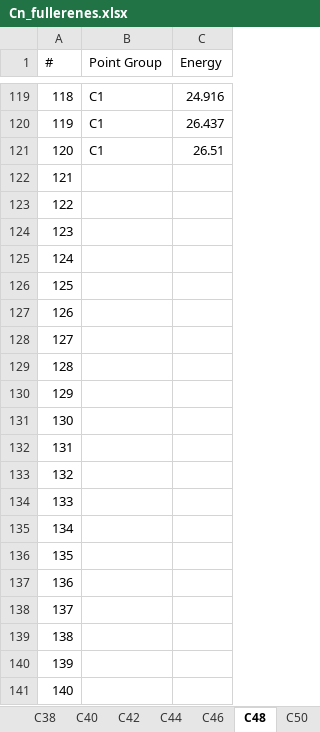
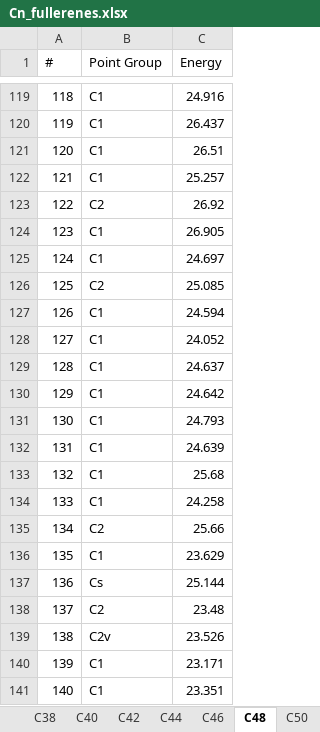
Before and after one commit to scikit-nano/scikit-nano, an Excel workbook: sknano/data/fullerenes/Cn_fullerenes.xlsx, sheet C48, drawn as a sheet; only a part is shown, gaps mark what is left out; values as stored, in another font and other column widths than the file's, no borders; the diff covers the shown part only; the diff names each change by its address in the sheet, - before the commit and + after, or states it on an @@ line.

Commit message:
updating Cn fullerene data

```diff
--- a/sknano/data/fullerenes/Cn_fullerenes.xlsx (sheet C48)
+++ b/sknano/data/fullerenes/Cn_fullerenes.xlsx (sheet C48)
-B122 (Point Group): (empty)
+B122 (Point Group): C1
-C122 (Energy): (empty)
+C122 (Energy): 25.257
-B123 (Point Group): (empty)
+B123 (Point Group): C2
-C123 (Energy): (empty)
+C123 (Energy): 26.92
-B124:B125 (Point Group): (empty)
+B124:B125 (Point Group): C1
-C124 (Energy): (empty)
+C124 (Energy): 26.905
-C125 (Energy): (empty)
+C125 (Energy): 24.697
-B126 (Point Group): (empty)
+B126 (Point Group): C2
-C126 (Energy): (empty)
+C126 (Energy): 25.085
-B127:B134 (Point Group): (empty)
+B127:B134 (Point Group): C1
-C127 (Energy): (empty)
+C127 (Energy): 24.594
-C128 (Energy): (empty)
+C128 (Energy): 24.052
-C129 (Energy): (empty)
+C129 (Energy): 24.637
-C130 (Energy): (empty)
+C130 (Energy): 24.642
-C131 (Energy): (empty)
+C131 (Energy): 24.793
-C132 (Energy): (empty)
+C132 (Energy): 24.639
-C133 (Energy): (empty)
+C133 (Energy): 25.68
-C134 (Energy): (empty)
+C134 (Energy): 24.258
-B135 (Point Group): (empty)
+B135 (Point Group): C2
-C135 (Energy): (empty)
+C135 (Energy): 25.66
-B136 (Point Group): (empty)
+B136 (Point Group): C1
-C136 (Energy): (empty)
+C136 (Energy): 23.629
-B137 (Point Group): (empty)
+B137 (Point Group): Cs
-C137 (Energy): (empty)
+C137 (Energy): 25.144
-B138 (Point Group): (empty)
+B138 (Point Group): C2
-C138 (Energy): (empty)
+C138 (Energy): 23.48
-B139 (Point Group): (empty)
+B139 (Point Group): C2v
-C139 (Energy): (empty)
+C139 (Energy): 23.526
-B140:B141 (Point Group): (empty)
+B140:B141 (Point Group): C1
-C140 (Energy): (empty)
+C140 (Energy): 23.171
-C141 (Energy): (empty)
+C141 (Energy): 23.351
```
Also changed, not shown: 118 edited cells elsewhere in this sheet, sheet C50.
